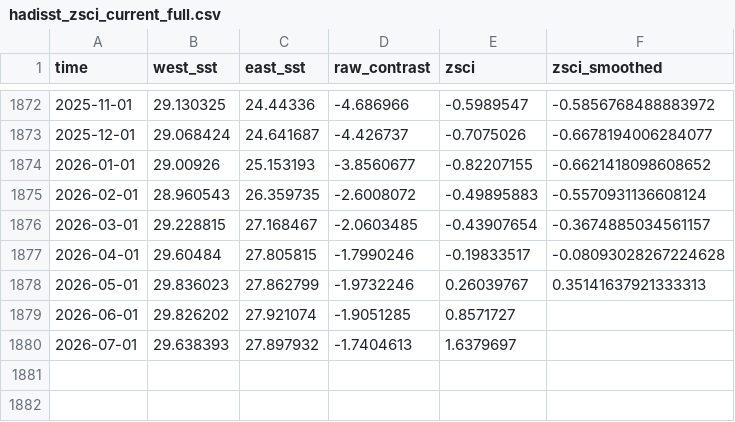
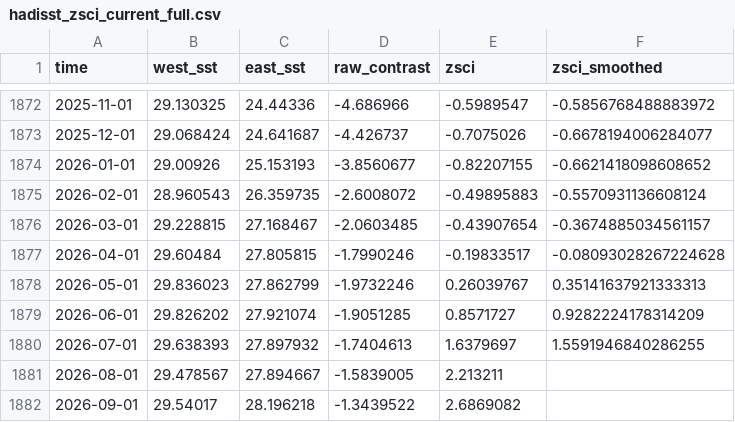
Before and after one commit to wiz-ball-5/zsci-monitoring, a CSV file: data/processed/hadisst_zsci_current_full.csv, drawn as a sheet; only a part is shown, gaps mark what is left out.

```diff
--- a/data/processed/hadisst_zsci_current_full.csv
+++ b/data/processed/hadisst_zsci_current_full.csv
@@ -1878,3 +1878,5 @@ time,west_sst,east_sst,raw_contrast,zsci,zsci_smoothed
 2026-05-01,29.836023,27.862799,-1.9732246,0.26039767,0.35141637921333313
-2026-06-01,29.826202,27.921074,-1.9051285,0.8571727,
-2026-07-01,29.638393,27.897932,-1.7404613,1.6379697,
+2026-06-01,29.826202,27.921074,-1.9051285,0.8571727,0.9282224178314209
+2026-07-01,29.638393,27.897932,-1.7404613,1.6379697,1.5591946840286255
+2026-08-01,29.478567,27.894667,-1.5839005,2.213211,
+2026-09-01,29.54017,28.196218,-1.3439522,2.6869082,
```
Also changed, not shown: data/processed/oisst_zsci_monthly_history.csv, 2 other files.
